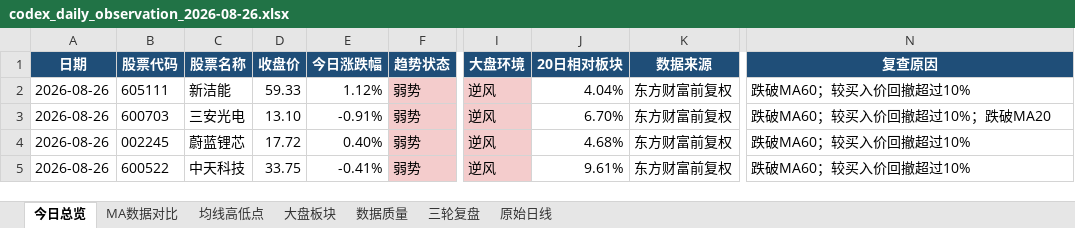
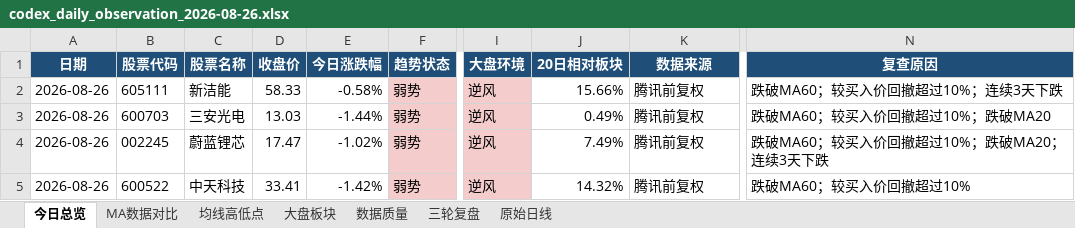
Before and after one commit to ghskb1949/a-share-dashboard, an Excel workbook: codex_daily_observation_2026-08-26.xlsx, sheet 今日总览, drawn as a sheet; only a part is shown, gaps mark what is left out; values as stored, in another font and other column widths than the file's, no borders; the diff names each change by its address in the sheet, - before the commit and + after, or states it on an @@ line.

```diff
--- a/codex_daily_observation_2026-08-26.xlsx (sheet 今日总览)
+++ b/codex_daily_observation_2026-08-26.xlsx (sheet 今日总览)
-D2 (收盘价): 59.33
+D2 (收盘价): 58.33
-E2 (今日涨跌幅): 1.12%
+E2 (今日涨跌幅): -0.58%
-J2 (20日相对板块): 4.04%
+J2 (20日相对板块): 15.66%
-K2:K5 (数据来源): 东方财富前复权
+K2:K5 (数据来源): 腾讯前复权
-N2 (复查原因): 跌破MA60；较买入价回撤超过10%
+N2 (复查原因): 跌破MA60；较买入价回撤超过10%；连续3天下跌
-D3 (收盘价): 13.10
+D3 (收盘价): 13.03
-E3 (今日涨跌幅): -0.91%
+E3 (今日涨跌幅): -1.44%
-J3 (20日相对板块): 6.70%
+J3 (20日相对板块): 0.49%
-D4 (收盘价): 17.72
+D4 (收盘价): 17.47
-E4 (今日涨跌幅): 0.40%
+E4 (今日涨跌幅): -1.02%
-J4 (20日相对板块): 4.68%
+J4 (20日相对板块): 7.49%
-N4 (复查原因): 跌破MA60；较买入价回撤超过10%
+N4 (复查原因): 跌破MA60；较买入价回撤超过10%；跌破MA20；连续3天下跌
-D5 (收盘价): 33.75
+D5 (收盘价): 33.41
-E5 (今日涨跌幅): -0.41%
+E5 (今日涨跌幅): -1.42%
-J5 (20日相对板块): 9.61%
+J5 (20日相对板块): 14.32%
```
Also changed, not shown: sheet 原始日线, sheet 大盘板块, sheet 均线高低点, sheet MA数据对比, sheet 数据质量, output/codex_daily_observation_2026-08-26.xlsx, 3 other files.
